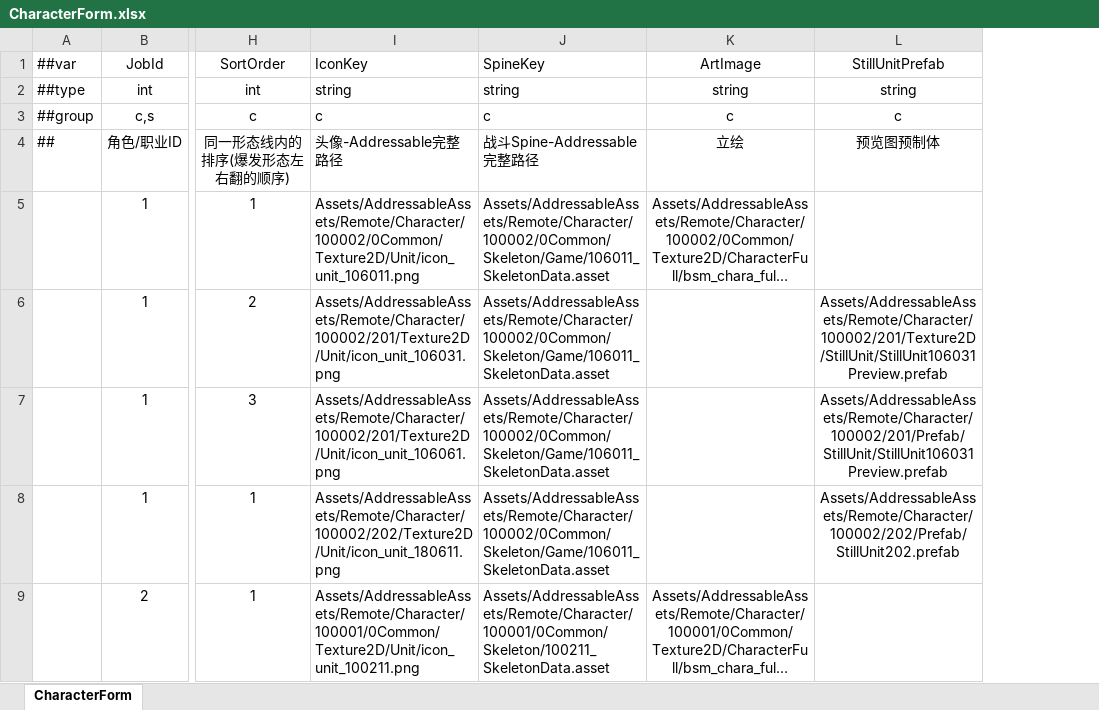
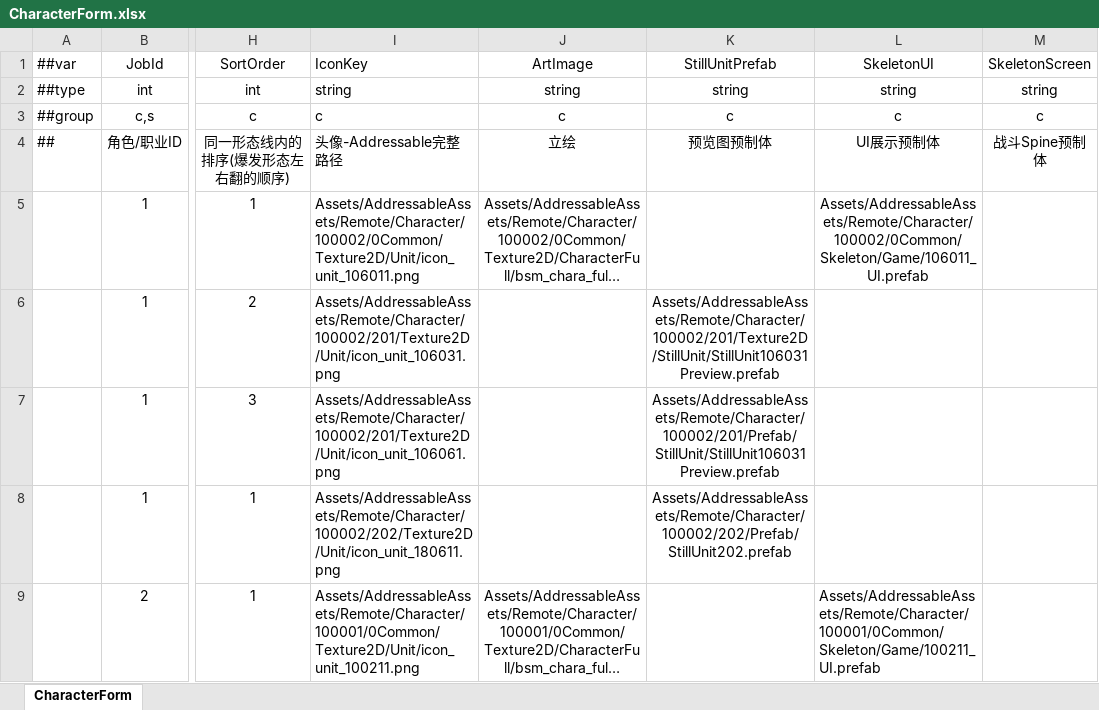
Before and after one commit to XiaoYuName/ReOnline, an Excel workbook: ReDiv_Online/ExcelTool/LubanTools/DataTables/Datas/CharacterForm.xlsx, sheet CharacterForm, drawn as a sheet; only a part is shown, gaps mark what is left out; long unchanged cells end in …; values as stored, in another font and other column widths than the file's, no borders; removed rows and columns are numbered as before the commit, all else as after; the diff names each change by its address in the sheet, - before the commit and + after, or states it on an @@ line.

Commit message:
Spine预制体

```diff
--- a/ReDiv_Online/ExcelTool/LubanTools/DataTables/Datas/CharacterForm.xlsx (sheet CharacterForm)
+++ b/ReDiv_Online/ExcelTool/LubanTools/DataTables/Datas/CharacterForm.xlsx (sheet CharacterForm)
-column J, rows 1-9: SpineKey | string | c | 战斗Spine-Addressable完整路径 | Assets/AddressableAssets/Remote/Character/100002/0Common/Skeleton/Game/106011_SkeletonData.asset | Assets/AddressableAssets/Remote/Character/100002/0Common/Skeleton/Game/106011_SkeletonData.asset | Assets/AddressableAssets/Remote/Character/100002/0Common/Skeleton/Game/106011_SkeletonData.asset | Assets/AddressableAssets/Remote/Character/100002/0Common/Skeleton/Game/106011_SkeletonData.asset | Assets/AddressableAssets/Remote/Character/100001/0Common/Skeleton/100211_SkeletonData.asset
+column L, rows 1-9: SkeletonUI | string | c | UI展示预制体 | Assets/AddressableAssets/Remote/Character/100002/0Common/Skeleton/Game/106011_UI.prefab |  |  |  | Assets/AddressableAssets/Remote/Character/100001/0Common/Skeleton/Game/100211_UI.prefab
+column M, rows 1-4: SkeletonScreen | string | c | 战斗Spine预制体
```
Also changed, not shown: 22 other files.
